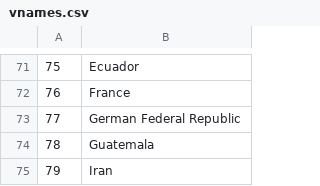
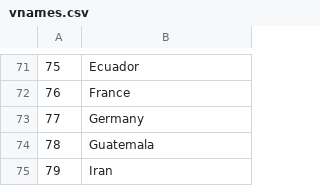
Before and after one commit to bapfeld/vdem-codes, a CSV file: vnames.csv, drawn as a sheet; only a part is shown, gaps mark what is left out.

```diff
--- a/vnames.csv
+++ b/vnames.csv
@@ -72,3 +72,3 @@
 76,"France"
-77,"German Federal Republic"
+77,"Germany"
 78,"Guatemala"
```
Also changed, not shown: vcode-names.csv, 1 other file.
